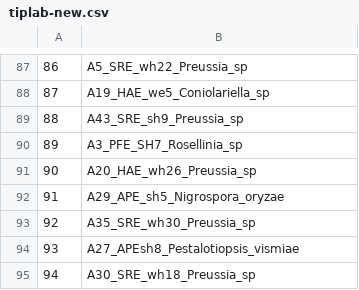
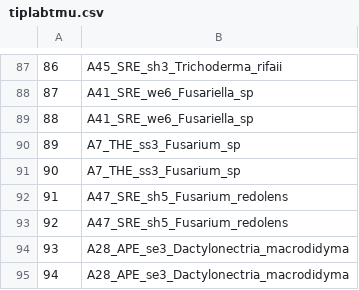
Before and after one commit to MahdiehSHM/MSHM, a CSV file: tiplabtmu.csv (was tiplab-new.csv), drawn as a sheet; only a part is shown, gaps mark what is left out; the diff covers the shown part only.

```diff
--- a/tiplab-new.csv
+++ b/tiplabtmu.csv
@@ -87,9 +87,9 @@
-"86","A5_SRE_wh22_Preussia_sp"
-"87","A19_HAE_we5_Coniolariella_sp"
-"88","A43_SRE_sh9_Preussia_sp"
-"89","A3_PFE_SH7_Rosellinia_sp"
-"90","A20_HAE_wh26_Preussia_sp"
-"91","A29_APE_sh5_Nigrospora_oryzae"
-"92","A35_SRE_wh30_Preussia_sp"
-"93","A27_APEsh8_Pestalotiopsis_vismiae"
-"94","A30_SRE_wh18_Preussia_sp"
+"86","A45_SRE_sh3_Trichoderma_rifaii"
+"87","A41_SRE_we6_Fusariella_sp"
+"88","A41_SRE_we6_Fusariella_sp"
+"89","A7_THE_ss3_Fusarium_sp"
+"90","A7_THE_ss3_Fusarium_sp"
+"91","A47_SRE_sh5_Fusarium_redolens"
+"92","A47_SRE_sh5_Fusarium_redolens"
+"93","A28_APE_se3_Dactylonectria_macrodidyma"
+"94","A28_APE_se3_Dactylonectria_macrodidyma"
```
Also changed, not shown: 64 edited cells elsewhere in this file, tiplab.csv, 11 other files.
